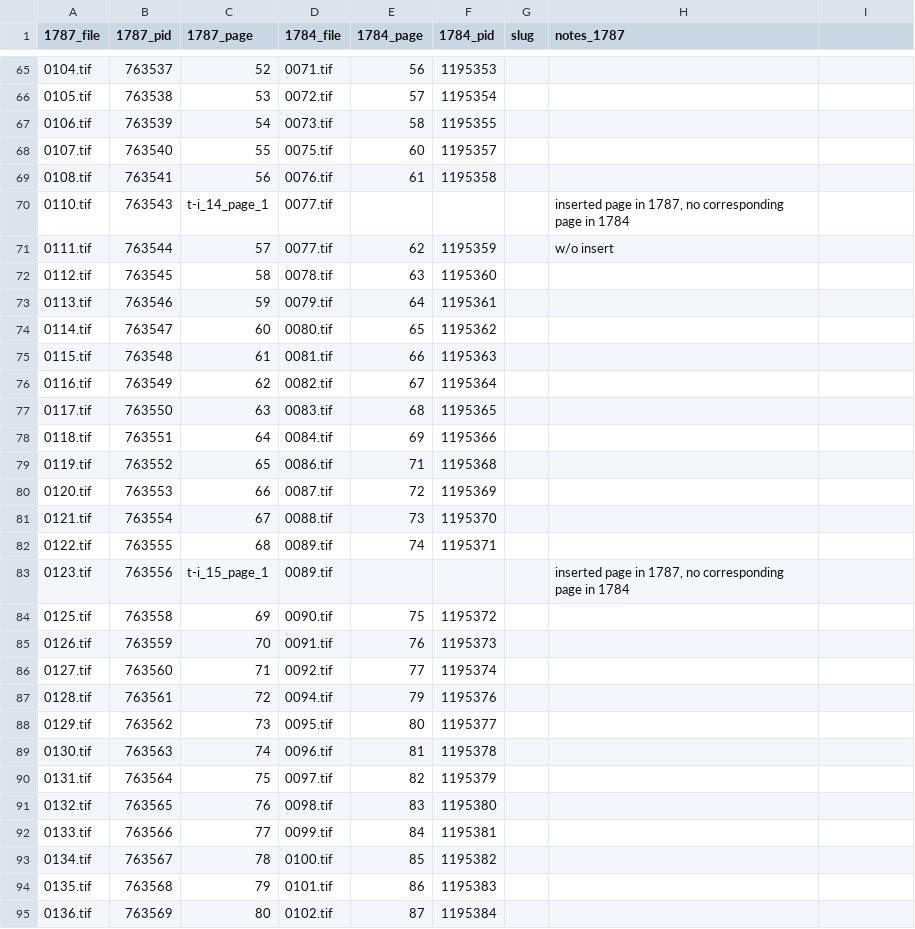
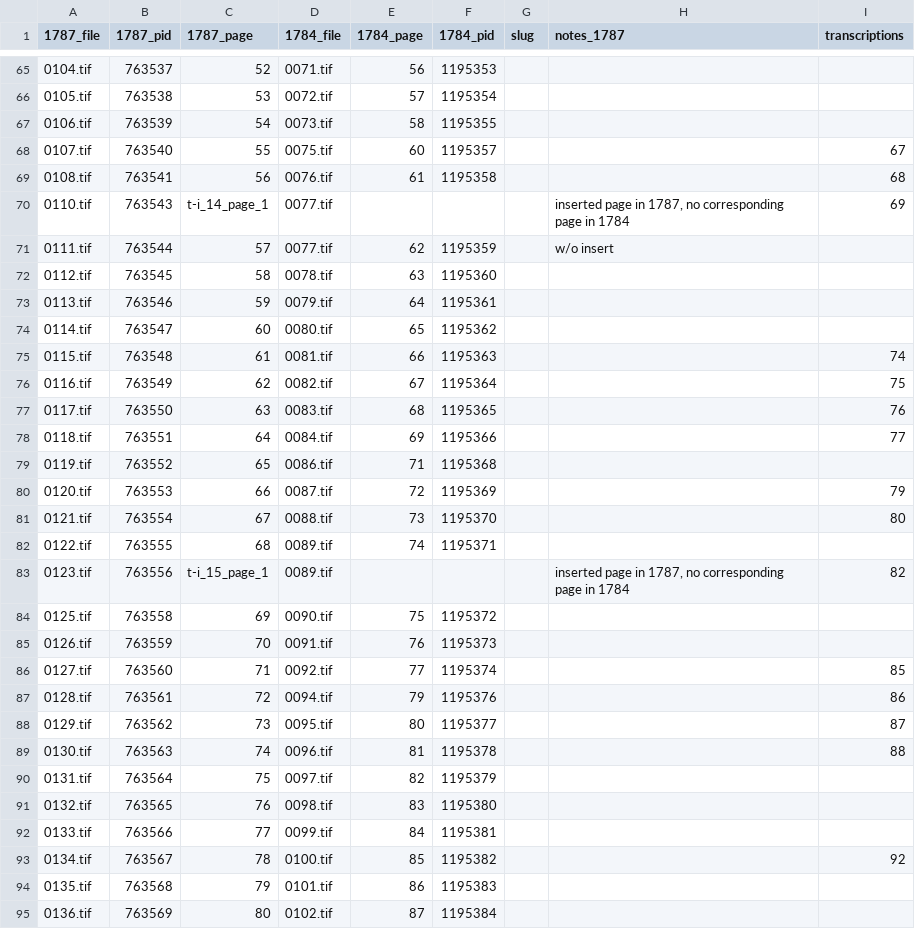
Before and after one commit to jobrien62/jefferson-notes, a CSV file: lib/assets/pages-correlate-no-sync.csv, drawn as a sheet; only a part is shown, gaps mark what is left out; the diff covers the shown part only.

Commit message:
Merge transcription file numbers

```diff
--- a/lib/assets/pages-correlate-no-sync.csv
+++ b/lib/assets/pages-correlate-no-sync.csv
@@ -1 +1 @@
-1787_file,1787_pid,1787_page,1784_file,1784_page,1784_pid,slug,notes_1787,
+1787_file,1787_pid,1787_page,1784_file,1784_page,1784_pid,slug,notes_1787,transcriptions
@@ -67,5 +67,5 @@
 0106.tif,763539,54,0073.tif,58,1195355,,,
-0107.tif,763540,55,0075.tif,60,1195357,,,
-0108.tif,763541,56,0076.tif,61,1195358,,,
-0110.tif,763543,t-i_14_page_1,0077.tif,,,,"inserted page in 1787, no corresponding page in 1784",
+0107.tif,763540,55,0075.tif,60,1195357,,,67
+0108.tif,763541,56,0076.tif,61,1195358,,,68
+0110.tif,763543,t-i_14_page_1,0077.tif,,,,"inserted page in 1787, no corresponding page in 1784",69
 0111.tif,763544,57,0077.tif,62,1195359,,w/o insert,
@@ -74,17 +74,17 @@
 0114.tif,763547,60,0080.tif,65,1195362,,,
-0115.tif,763548,61,0081.tif,66,1195363,,,
-0116.tif,763549,62,0082.tif,67,1195364,,,
-0117.tif,763550,63,0083.tif,68,1195365,,,
-0118.tif,763551,64,0084.tif,69,1195366,,,
+0115.tif,763548,61,0081.tif,66,1195363,,,74
+0116.tif,763549,62,0082.tif,67,1195364,,,75
+0117.tif,763550,63,0083.tif,68,1195365,,,76
+0118.tif,763551,64,0084.tif,69,1195366,,,77
 0119.tif,763552,65,0086.tif,71,1195368,,,
-0120.tif,763553,66,0087.tif,72,1195369,,,
-0121.tif,763554,67,0088.tif,73,1195370,,,
+0120.tif,763553,66,0087.tif,72,1195369,,,79
+0121.tif,763554,67,0088.tif,73,1195370,,,80
 0122.tif,763555,68,0089.tif,74,1195371,,,
-0123.tif,763556,t-i_15_page_1,0089.tif,,,,"inserted page in 1787, no corresponding page in 1784",
+0123.tif,763556,t-i_15_page_1,0089.tif,,,,"inserted page in 1787, no corresponding page in 1784",82
 0125.tif,763558,69,0090.tif,75,1195372,,,
 0126.tif,763559,70,0091.tif,76,1195373,,,
-0127.tif,763560,71,0092.tif,77,1195374,,,
-0128.tif,763561,72,0094.tif,79,1195376,,,
-0129.tif,763562,73,0095.tif,80,1195377,,,
-0130.tif,763563,74,0096.tif,81,1195378,,,
+0127.tif,763560,71,0092.tif,77,1195374,,,85
+0128.tif,763561,72,0094.tif,79,1195376,,,86
+0129.tif,763562,73,0095.tif,80,1195377,,,87
+0130.tif,763563,74,0096.tif,81,1195378,,,88
 0131.tif,763564,75,0097.tif,82,1195379,,,
@@ -92,3 +92,3 @@
 0133.tif,763566,77,0099.tif,84,1195381,,,
-0134.tif,763567,78,0100.tif,85,1195382,,,
+0134.tif,763567,78,0100.tif,85,1195382,,,92
 0135.tif,763568,79,0101.tif,86,1195383,,,
```
Also changed, not shown: 90 edited cells elsewhere in this file.
